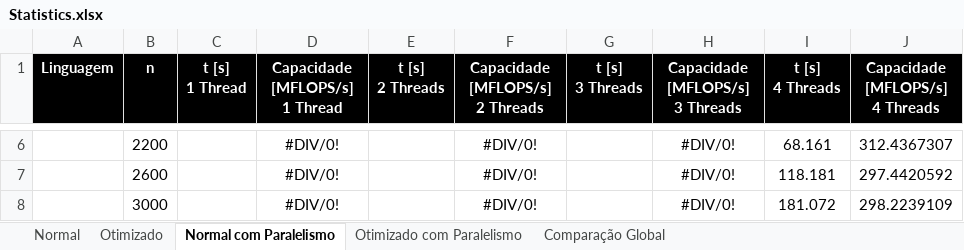
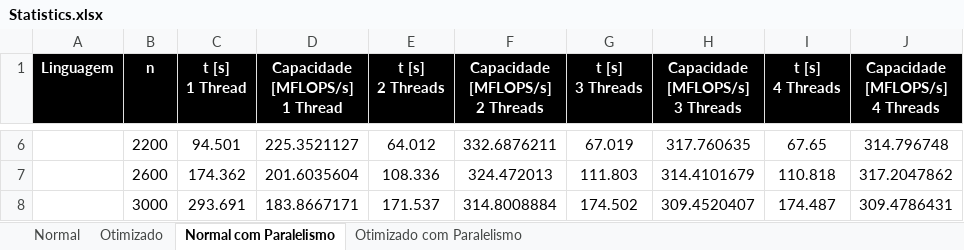
Before and after one commit to mspkvp/CPAR, an Excel workbook: Lab1/docs/Statistics.xlsx, sheet Normal com Paralelismo, drawn as a sheet; only a part is shown, gaps mark what is left out; values as stored, in another font and other column widths than the file's, no borders; charts and pictures not drawn; the diff covers the shown part only; the diff names each change by its address in the sheet, - before the commit and + after, or states it on an @@ line.

```diff
--- a/Lab1/docs/Statistics.xlsx (sheet Normal com Paralelismo)
+++ b/Lab1/docs/Statistics.xlsx (sheet Normal com Paralelismo)
-sheet tab: Comparação Global
-C6 (t [s] 1 Thread): (empty)
+C6 (t [s] 1 Thread): 94.501
-D6 (Capacidade [MFLOPS/s] 1 Thread): #DIV/0!
+D6 (Capacidade [MFLOPS/s] 1 Thread): 225.3521127
-E6 (t [s] 2 Threads): (empty)
+E6 (t [s] 2 Threads): 64.012
-F6 (Capacidade [MFLOPS/s] 2 Threads): #DIV/0!
+F6 (Capacidade [MFLOPS/s] 2 Threads): 332.6876211
-G6 (t [s] 3 Threads): (empty)
+G6 (t [s] 3 Threads): 67.019
-H6 (Capacidade [MFLOPS/s] 3 Threads): #DIV/0!
+H6 (Capacidade [MFLOPS/s] 3 Threads): 317.760635
-I6 (t [s] 4 Threads): 68.161
+I6 (t [s] 4 Threads): 67.65
-J6 (Capacidade [MFLOPS/s] 4 Threads): 312.4367307
+J6 (Capacidade [MFLOPS/s] 4 Threads): 314.796748
-C7 (t [s] 1 Thread): (empty)
+C7 (t [s] 1 Thread): 174.362
-D7 (Capacidade [MFLOPS/s] 1 Thread): #DIV/0!
+D7 (Capacidade [MFLOPS/s] 1 Thread): 201.6035604
-E7 (t [s] 2 Threads): (empty)
+E7 (t [s] 2 Threads): 108.336
-F7 (Capacidade [MFLOPS/s] 2 Threads): #DIV/0!
+F7 (Capacidade [MFLOPS/s] 2 Threads): 324.472013
-G7 (t [s] 3 Threads): (empty)
+G7 (t [s] 3 Threads): 111.803
-H7 (Capacidade [MFLOPS/s] 3 Threads): #DIV/0!
+H7 (Capacidade [MFLOPS/s] 3 Threads): 314.4101679
-I7 (t [s] 4 Threads): 118.181
+I7 (t [s] 4 Threads): 110.818
-J7 (Capacidade [MFLOPS/s] 4 Threads): 297.4420592
+J7 (Capacidade [MFLOPS/s] 4 Threads): 317.2047862
-C8 (t [s] 1 Thread): (empty)
+C8 (t [s] 1 Thread): 293.691
-D8 (Capacidade [MFLOPS/s] 1 Thread): #DIV/0!
+D8 (Capacidade [MFLOPS/s] 1 Thread): 183.8667171
-E8 (t [s] 2 Threads): (empty)
+E8 (t [s] 2 Threads): 171.537
-F8 (Capacidade [MFLOPS/s] 2 Threads): #DIV/0!
+F8 (Capacidade [MFLOPS/s] 2 Threads): 314.8008884
-G8 (t [s] 3 Threads): (empty)
+G8 (t [s] 3 Threads): 174.502
-H8 (Capacidade [MFLOPS/s] 3 Threads): #DIV/0!
+H8 (Capacidade [MFLOPS/s] 3 Threads): 309.4520407
-I8 (t [s] 4 Threads): 181.072
+I8 (t [s] 4 Threads): 174.487
-J8 (Capacidade [MFLOPS/s] 4 Threads): 298.2239109
+J8 (Capacidade [MFLOPS/s] 4 Threads): 309.4786431
```
Also changed, not shown: 32 edited cells elsewhere in this sheet, charts or pictures.
